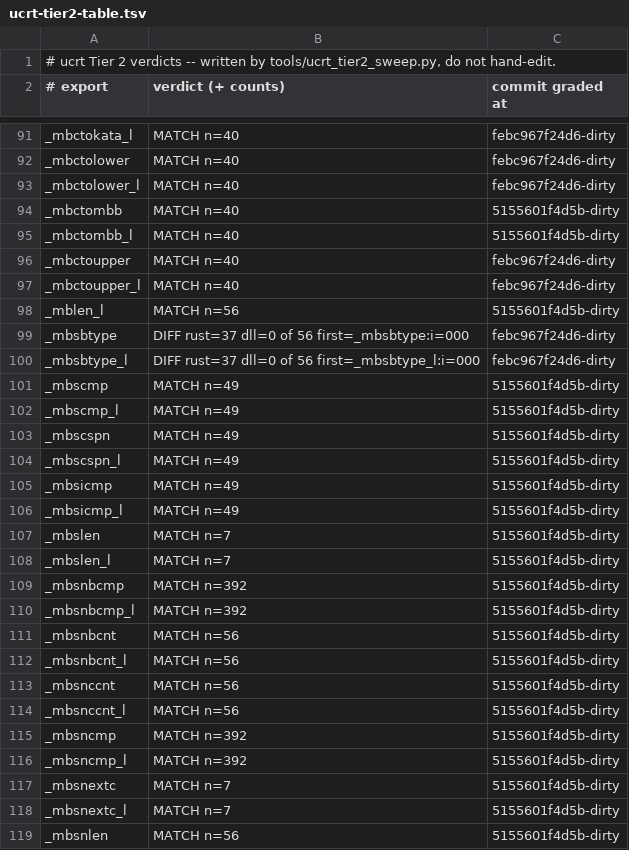
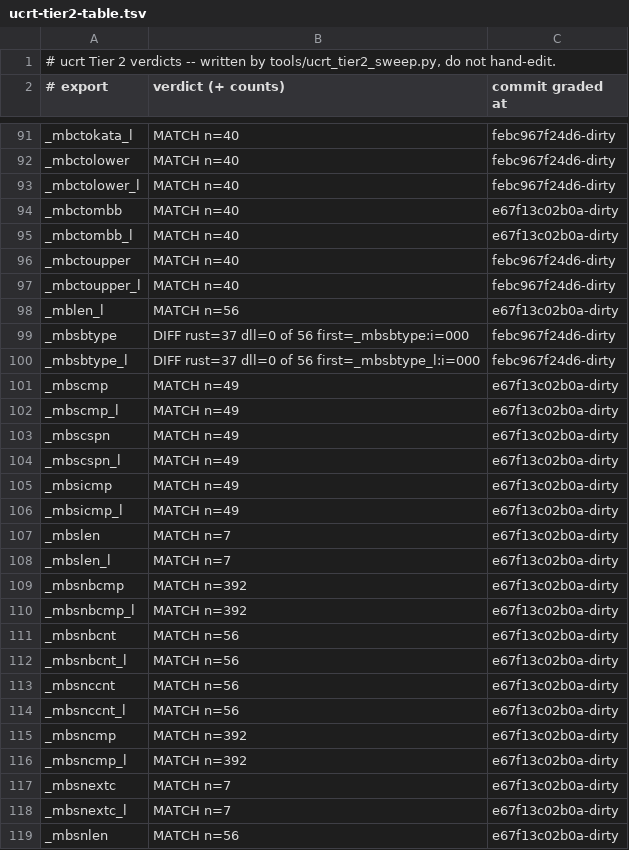
Before and after one commit to meanie-py/vibeos, a TSV file: docs/engineering/active-lanes/ucrt-tier2-table.tsv, drawn as a sheet; only a part is shown, gaps mark what is left out; the diff covers the shown part only.

```diff
--- a/docs/engineering/active-lanes/ucrt-tier2-table.tsv
+++ b/docs/engineering/active-lanes/ucrt-tier2-table.tsv
@@ -93,27 +93,27 @@ _mbctolower	MATCH n=40	febc967f24d6-dirty
 _mbctolower_l	MATCH n=40	febc967f24d6-dirty
-_mbctombb	MATCH n=40	5155601f4d5b-dirty
-_mbctombb_l	MATCH n=40	5155601f4d5b-dirty
+_mbctombb	MATCH n=40	e67f13c02b0a-dirty
+_mbctombb_l	MATCH n=40	e67f13c02b0a-dirty
 _mbctoupper	MATCH n=40	febc967f24d6-dirty
 _mbctoupper_l	MATCH n=40	febc967f24d6-dirty
-_mblen_l	MATCH n=56	5155601f4d5b-dirty
+_mblen_l	MATCH n=56	e67f13c02b0a-dirty
 _mbsbtype	DIFF rust=37 dll=0 of 56 first=_mbsbtype:i=000	febc967f24d6-dirty
 _mbsbtype_l	DIFF rust=37 dll=0 of 56 first=_mbsbtype_l:i=000	febc967f24d6-dirty
-_mbscmp	MATCH n=49	5155601f4d5b-dirty
-_mbscmp_l	MATCH n=49	5155601f4d5b-dirty
-_mbscspn	MATCH n=49	5155601f4d5b-dirty
-_mbscspn_l	MATCH n=49	5155601f4d5b-dirty
-_mbsicmp	MATCH n=49	5155601f4d5b-dirty
-_mbsicmp_l	MATCH n=49	5155601f4d5b-dirty
-_mbslen	MATCH n=7	5155601f4d5b-dirty
-_mbslen_l	MATCH n=7	5155601f4d5b-dirty
-_mbsnbcmp	MATCH n=392	5155601f4d5b-dirty
-_mbsnbcmp_l	MATCH n=392	5155601f4d5b-dirty
-_mbsnbcnt	MATCH n=56	5155601f4d5b-dirty
-_mbsnbcnt_l	MATCH n=56	5155601f4d5b-dirty
-_mbsnccnt	MATCH n=56	5155601f4d5b-dirty
-_mbsnccnt_l	MATCH n=56	5155601f4d5b-dirty
-_mbsncmp	MATCH n=392	5155601f4d5b-dirty
-_mbsncmp_l	MATCH n=392	5155601f4d5b-dirty
-_mbsnextc	MATCH n=7	5155601f4d5b-dirty
-_mbsnextc_l	MATCH n=7	5155601f4d5b-dirty
-_mbsnlen	MATCH n=56	5155601f4d5b-dirty
+_mbscmp	MATCH n=49	e67f13c02b0a-dirty
+_mbscmp_l	MATCH n=49	e67f13c02b0a-dirty
+_mbscspn	MATCH n=49	e67f13c02b0a-dirty
+_mbscspn_l	MATCH n=49	e67f13c02b0a-dirty
+_mbsicmp	MATCH n=49	e67f13c02b0a-dirty
+_mbsicmp_l	MATCH n=49	e67f13c02b0a-dirty
+_mbslen	MATCH n=7	e67f13c02b0a-dirty
+_mbslen_l	MATCH n=7	e67f13c02b0a-dirty
+_mbsnbcmp	MATCH n=392	e67f13c02b0a-dirty
+_mbsnbcmp_l	MATCH n=392	e67f13c02b0a-dirty
+_mbsnbcnt	MATCH n=56	e67f13c02b0a-dirty
+_mbsnbcnt_l	MATCH n=56	e67f13c02b0a-dirty
+_mbsnccnt	MATCH n=56	e67f13c02b0a-dirty
+_mbsnccnt_l	MATCH n=56	e67f13c02b0a-dirty
+_mbsncmp	MATCH n=392	e67f13c02b0a-dirty
+_mbsncmp_l	MATCH n=392	e67f13c02b0a-dirty
+_mbsnextc	MATCH n=7	e67f13c02b0a-dirty
+_mbsnextc_l	MATCH n=7	e67f13c02b0a-dirty
+_mbsnlen	MATCH n=56	e67f13c02b0a-dirty
```
Also changed, not shown: 3 added rows and 49 edited cells elsewhere in this file, 12 other files.
